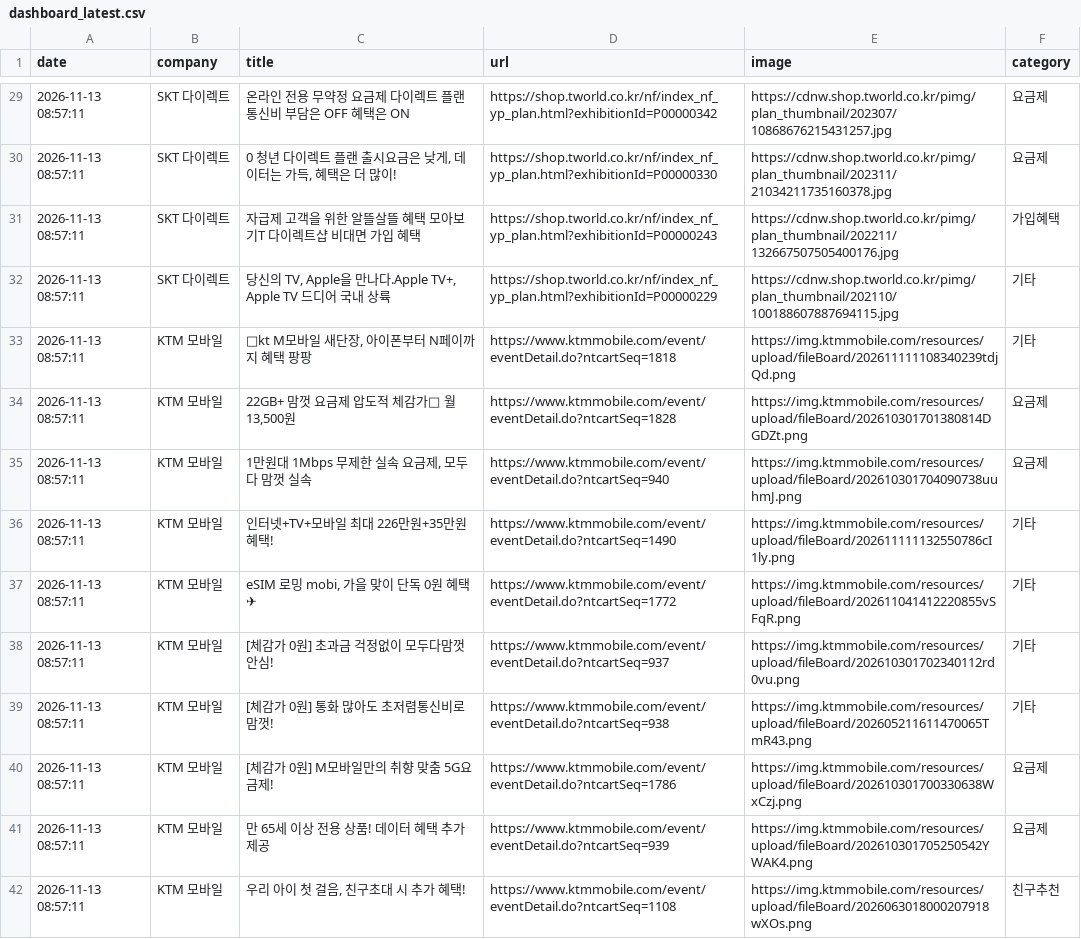
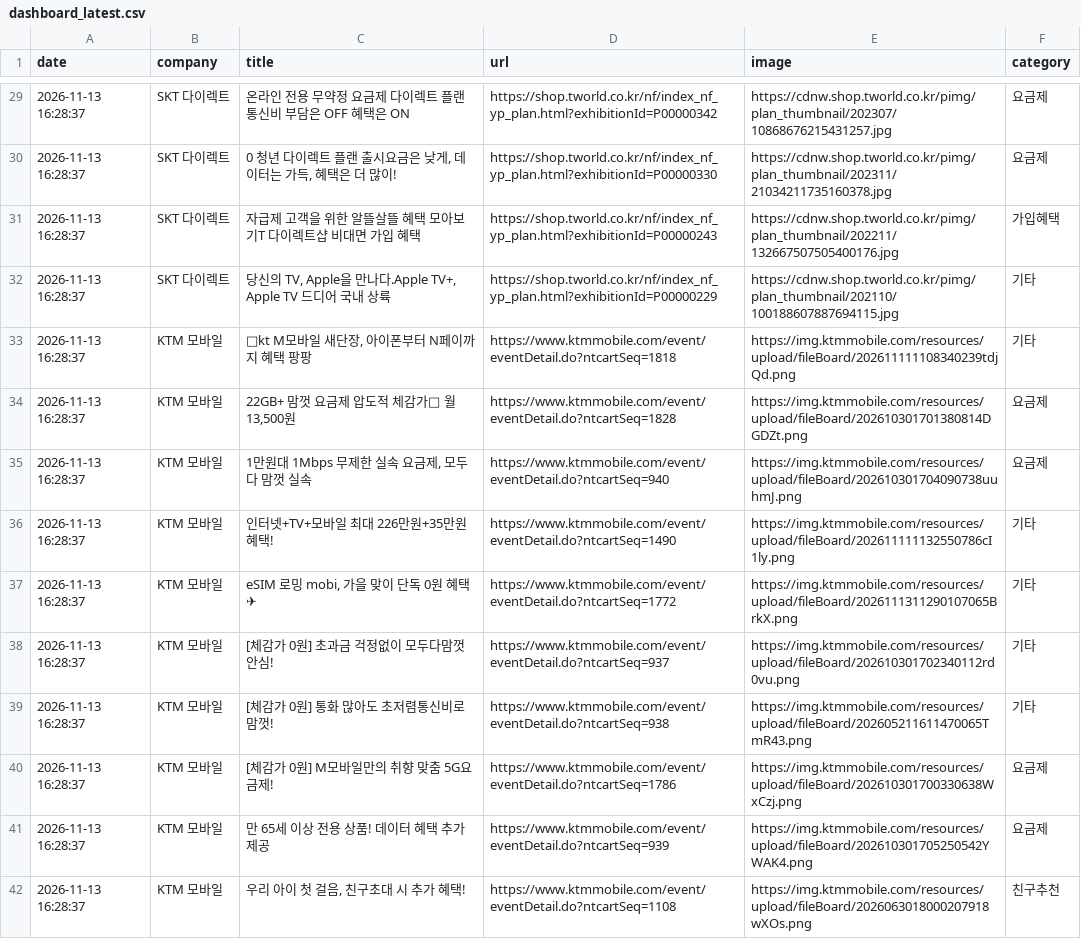
Before and after one commit to rodolfochoi911-lgtm/competitor-monitor, a CSV file: data/dashboard_latest.csv, drawn as a sheet; only a part is shown, gaps mark what is left out; the diff covers the shown part only; the diff names each change by its address in the sheet, - before the commit and + after, or states it on an @@ line.

```diff
--- a/data/dashboard_latest.csv
+++ b/data/dashboard_latest.csv
-A29:A42 (date): 2026-11-13 08:57:11
+A29:A42 (date): 2026-11-13 16:28:37
-E37 (image): https://img.ktmmobile.com/resources/upload/fileBoard/202611041412220855vSFqR.png
+E37 (image): https://img.ktmmobile.com/resources/upload/fileBoard/2026111311290107065BrkX.png
```
Also changed, not shown: 133 edited cells elsewhere in this file, data/notices_latest.csv, 5 other files.
